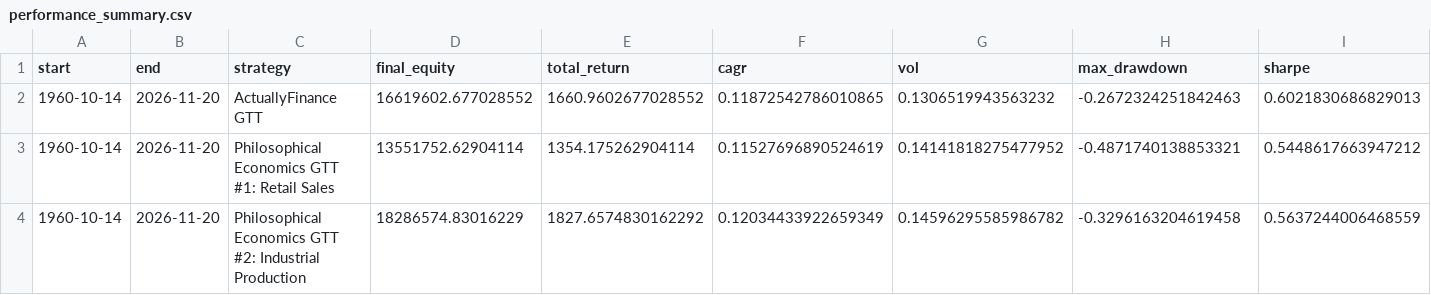
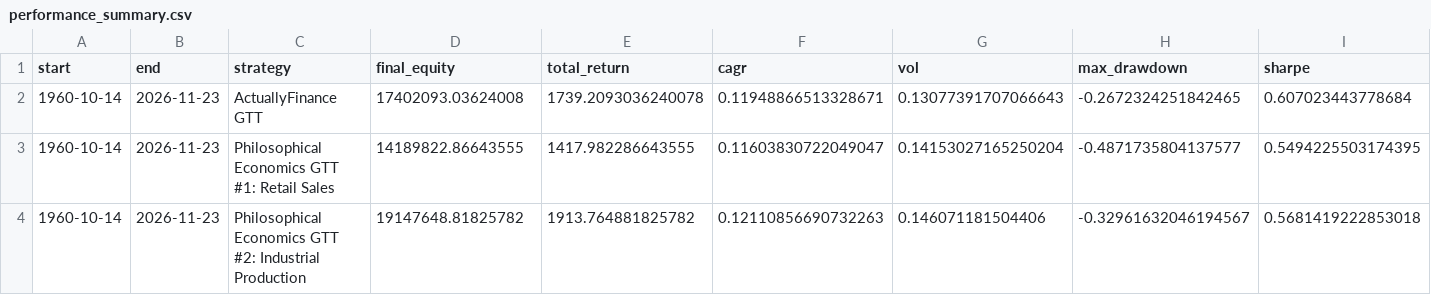
Before and after one commit to actuallyfin/actuallyfinance-site, a CSV file: recession-timing-dashboard/performance_summary.csv, drawn as a sheet; only a part is shown; the diff covers the shown part only; the diff names each change by its address in the sheet, - before the commit and + after, or states it on an @@ line.

```diff
--- a/recession-timing-dashboard/performance_summary.csv
+++ b/recession-timing-dashboard/performance_summary.csv
-B2:B4 (end): 2026-11-20
+B2:B4 (end): 2026-11-23
-D2 (final_equity): 16619602.677028552
+D2 (final_equity): 17402093.03624008
-E2 (total_return): 1660.9602677028552
+E2 (total_return): 1739.2093036240078
-F2 (cagr): 0.11872542786010865
+F2 (cagr): 0.11948866513328671
-G2 (vol): 0.1306519943563232
+G2 (vol): 0.13077391707066643
-H2 (max_drawdown): -0.2672324251842463
+H2 (max_drawdown): -0.2672324251842465
-I2 (sharpe): 0.6021830686829013
+I2 (sharpe): 0.607023443778684
-D3 (final_equity): 13551752.62904114
+D3 (final_equity): 14189822.86643555
-E3 (total_return): 1354.175262904114
+E3 (total_return): 1417.982286643555
-F3 (cagr): 0.11527696890524619
+F3 (cagr): 0.11603830722049047
-G3 (vol): 0.14141818275477952
+G3 (vol): 0.14153027165250204
-H3 (max_drawdown): -0.4871740138853321
+H3 (max_drawdown): -0.4871735804137577
-I3 (sharpe): 0.5448617663947212
+I3 (sharpe): 0.5494225503174395
-D4 (final_equity): 18286574.83016229
+D4 (final_equity): 19147648.81825782
-E4 (total_return): 1827.6574830162292
+E4 (total_return): 1913.764881825782
-F4 (cagr): 0.12034433922659349
+F4 (cagr): 0.12110856690732263
-G4 (vol): 0.14596295585986782
+G4 (vol): 0.146071181504406
-H4 (max_drawdown): -0.3296163204619458
+H4 (max_drawdown): -0.32961632046194567
-I4 (sharpe): 0.5637244006468559
+I4 (sharpe): 0.5681419222853018
```
Also changed, not shown: 59 edited cells elsewhere in this file, recession-timing-dashboard/monthly_signal.csv, recession-timing-dashboard/monthly_signal_10m.csv, 9 other files.
